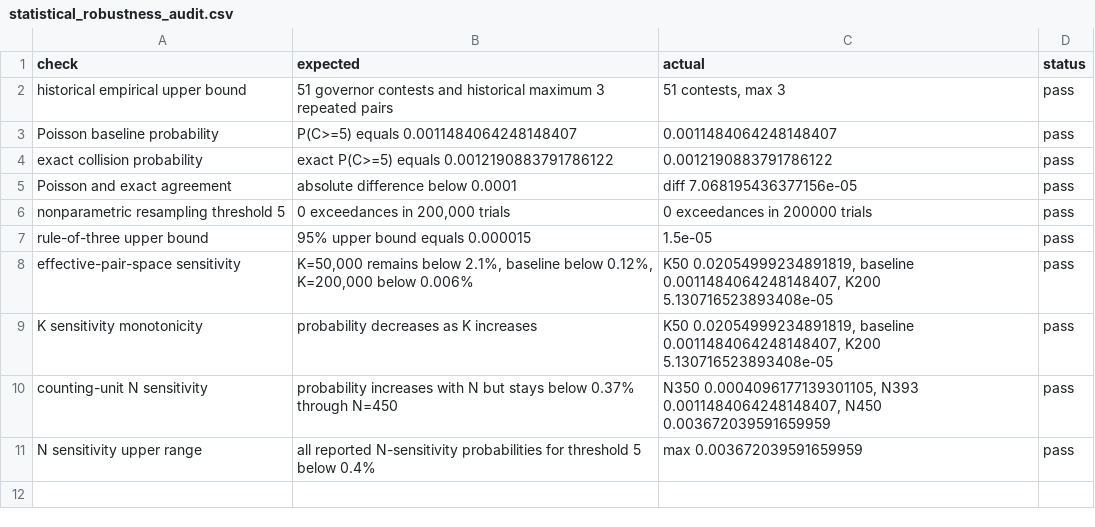
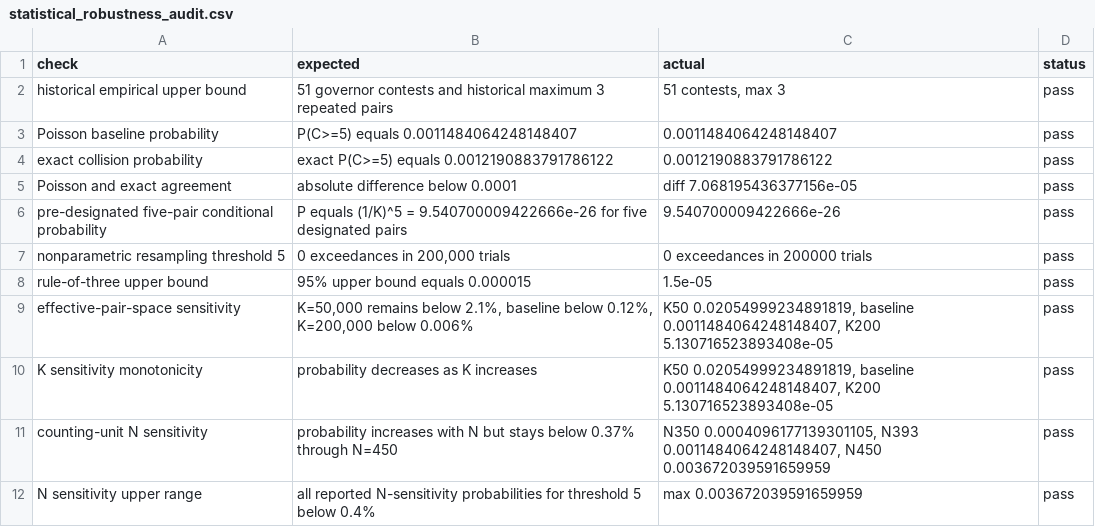
Before and after one commit to junho0331s/election-duplicate-statistical-review, a CSV file: outputs/statistical_robustness_audit.csv, drawn as a sheet.

```diff
--- a/outputs/statistical_robustness_audit.csv
+++ b/outputs/statistical_robustness_audit.csv
@@ -5,2 +5,3 @@ exact collision probability,exact P(C>=5) equals 0.0012190883791786122,0.0012190
 Poisson and exact agreement,absolute difference below 0.0001,diff 7.068195436377156e-05,pass
+pre-designated five-pair conditional probability,P equals (1/K)^5 = 9.540700009422666e-26 for five designated pairs,9.540700009422666e-26,pass
 nonparametric resampling threshold 5,"0 exceedances in 200,000 trials",0 exceedances in 200000 trials,pass
```
Also changed, not shown: outputs/checksums_sha256.csv, outputs/core_claims_verification.csv, 42 other files.
